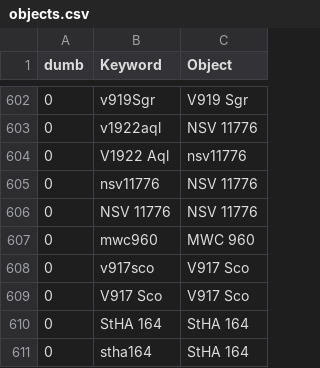
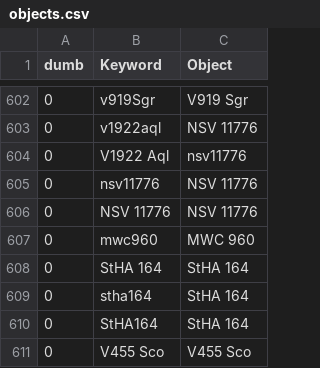
Before and after one commit to aras-database/database, a CSV file: data/objects.csv, drawn as a sheet; only a part is shown, gaps mark what is left out; the shorter side is filled out with more unchanged rows; the diff names each change by its address in the sheet, - before the commit and + after, or states it on an @@ line.

```diff
--- a/data/objects.csv
+++ b/data/objects.csv
-row 608: 0 | v917sco | V917 Sco
-row 609: 0 | V917 Sco | V917 Sco
```
Also changed, not shown: data/symbiotic_stars.csv, 8 other files.
